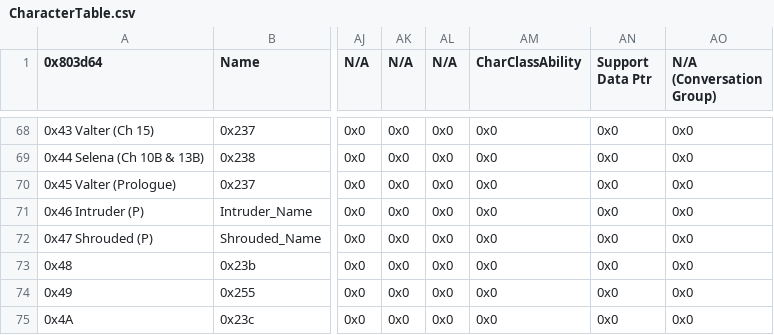
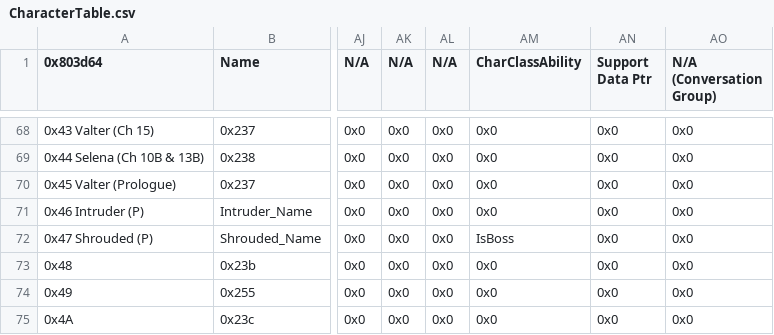
Before and after one commit to GigaExcalibur/Truth-from-Broken-Order, a CSV file: Tables/NightmareModules/CharactersClasses/CharacterTable.csv, drawn as a sheet; only a part is shown, gaps mark what is left out; the diff names each change by its address in the sheet, - before the commit and + after, or states it on an @@ line.

```diff
--- a/Tables/NightmareModules/CharactersClasses/CharacterTable.csv
+++ b/Tables/NightmareModules/CharactersClasses/CharacterTable.csv
-AM72 (CharClassAbility): 0x0
+AM72 (CharClassAbility): IsBoss
```
Also changed, not shown: Tables/NightmareModules/CharactersClasses/ClassTable.csv, 31 other files.
